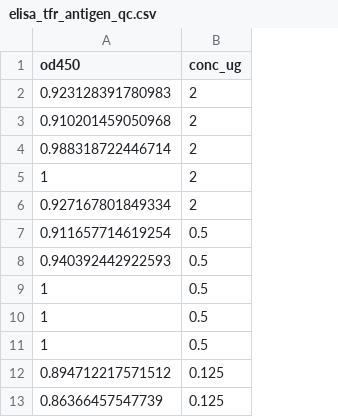
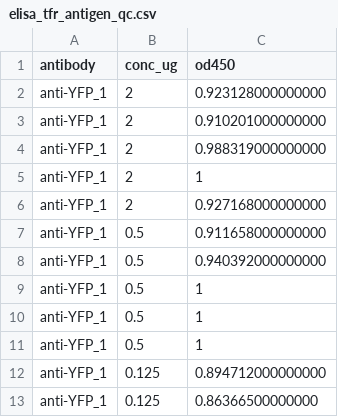
Before and after one commit to shubhamdutta26/revealjs_template, a CSV file: data/elisa_tfr_antigen_qc.csv, drawn as a sheet; only a part is shown; removed rows and columns are numbered as before the commit, all else as after; the diff covers the shown part only; the diff names each change by its address in the sheet, - before the commit and + after, or states it on an @@ line.

Commit message:
added labels on elisa plot

```diff
--- a/data/elisa_tfr_antigen_qc.csv
+++ b/data/elisa_tfr_antigen_qc.csv
-column A (od450), rows 2-13: 0.923128391780983 | 0.910201459050968 | 0.988318722446714 | 1 | 0.927167801849334 | 0.911657714619254 | 0.940392442922593 | 1 | 1 | 1 | 0.894712217571512 | 0.86366457547739
+column A (antibody), rows 2-13: all anti-YFP_1
+column C (od450), rows 2-13: 0.923128000000000 | 0.910201000000000 | 0.988319000000000 | 1 | 0.927168000000000 | 0.911658000000000 | 0.940392000000000 | 1 | 1 | 1 | 0.894712000000000 | 0.86366500000000
```
Also changed, not shown: 40 added rows and 20 edited cells elsewhere in this file, 1 other file.
